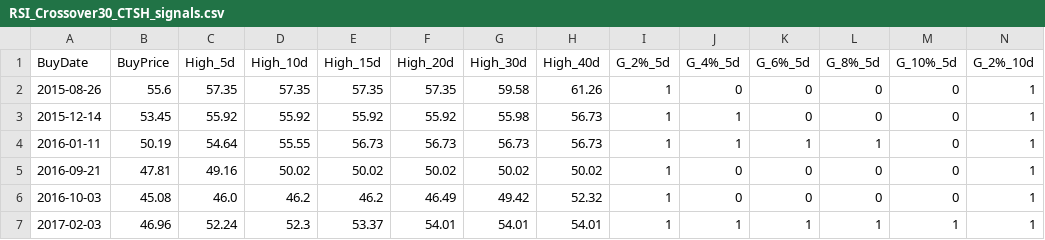
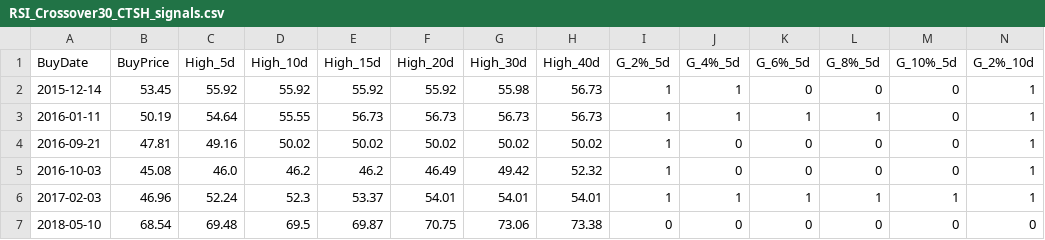
Before and after one commit to Li-ianshao/stock-web-real, a CSV file: RSI_Crossover30_CTSH_signals.csv, drawn as a sheet; only a part is shown; the shorter side is filled out with more unchanged rows; rows hold the shown columns only; the diff names each change by its address in the sheet, - before the commit and + after, or states it on an @@ line.

```diff
--- a/RSI_Crossover30_CTSH_signals.csv
+++ b/RSI_Crossover30_CTSH_signals.csv
-row 2: 2015-08-26 | 55.6 | 57.35 | 57.35 | 57.35 | 57.35 | 59.58 | 61.26 | 1 | 0 | 0 | 0 | 0 | 1
```
Also changed, not shown: RSI_Crossover30_CMCSA_signals.csv, RSI_Crossover30_GWW_signals.csv, 12 other files.
